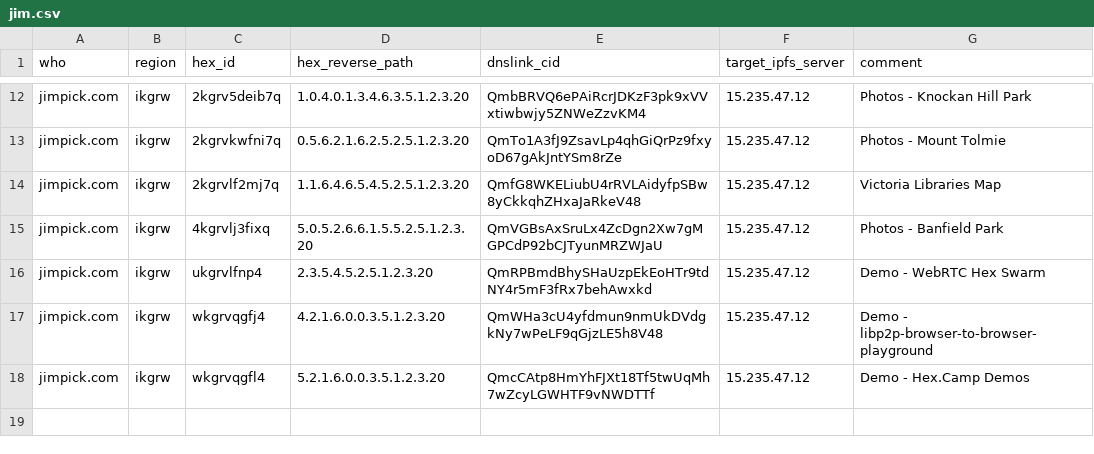
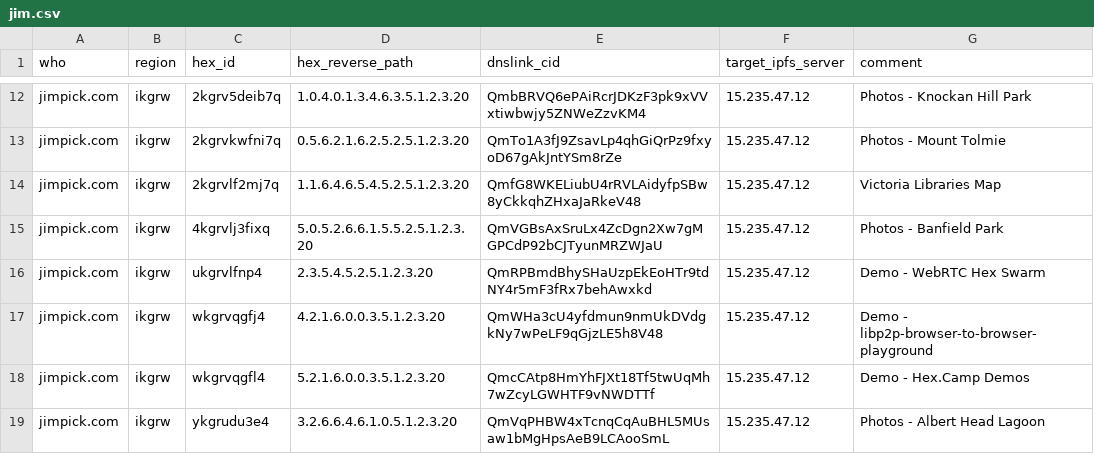
Before and after one commit to hexcamp/hexcamp-coredns, a CSV file: generator/sites/jim.csv, drawn as a sheet; only a part is shown, gaps mark what is left out.

Commit message:
Migrate site

```diff
--- a/generator/sites/jim.csv
+++ b/generator/sites/jim.csv
@@ -18 +18,2 @@ jimpick.com,ikgrw,wkgrvqgfj4,4.2.1.6.0.0.3.5.1.2.3.20,QmWHa3cU4yfdmun9nmUkDVdgkN
 jimpick.com,ikgrw,wkgrvqgfl4,5.2.1.6.0.0.3.5.1.2.3.20,QmcCAtp8HmYhFJXt18Tf5twUqMh7wZcyLGWHTF9vNWDTTf,15.235.47.12,Demo - Hex.Camp Demos
+jimpick.com,ikgrw,ykgrudu3e4,3.2.6.6.4.6.1.0.5.1.2.3.20,QmVqPHBW4xTcnqCqAuBHL5MUsaw1bMgHpsAeB9LCAooSmL,15.235.47.12,Photos - Albert Head Lagoon
```
Also changed, not shown: 3 other files.
